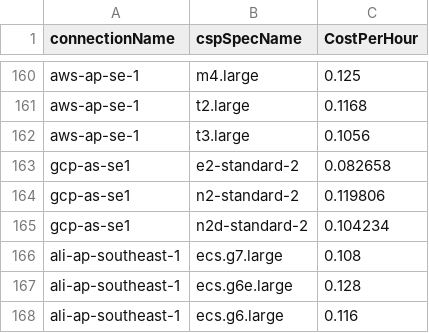
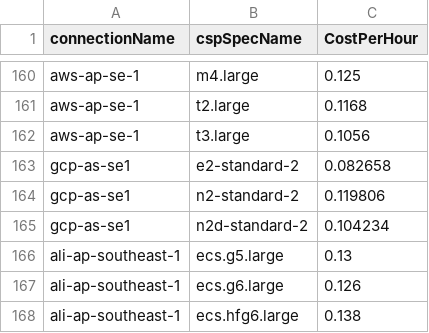
Before and after one commit to cloud-barista/cb-tumblebug, a CSV file: assets/cloudspec.csv, drawn as a sheet; only a part is shown, gaps mark what is left out.

Commit message:
Remove not working spec from common

```diff
--- a/assets/cloudspec.csv
+++ b/assets/cloudspec.csv
@@ -165,4 +165,4 @@ gcp-as-se1,n2-standard-2,0.119806
 gcp-as-se1,n2d-standard-2,0.104234
-ali-ap-southeast-1,ecs.g7.large,0.108
-ali-ap-southeast-1,ecs.g6e.large,0.128
-ali-ap-southeast-1,ecs.g6.large,0.116
+ali-ap-southeast-1,ecs.g5.large,0.13
+ali-ap-southeast-1,ecs.g6.large,0.126
+ali-ap-southeast-1,ecs.hfg6.large,0.138
```
